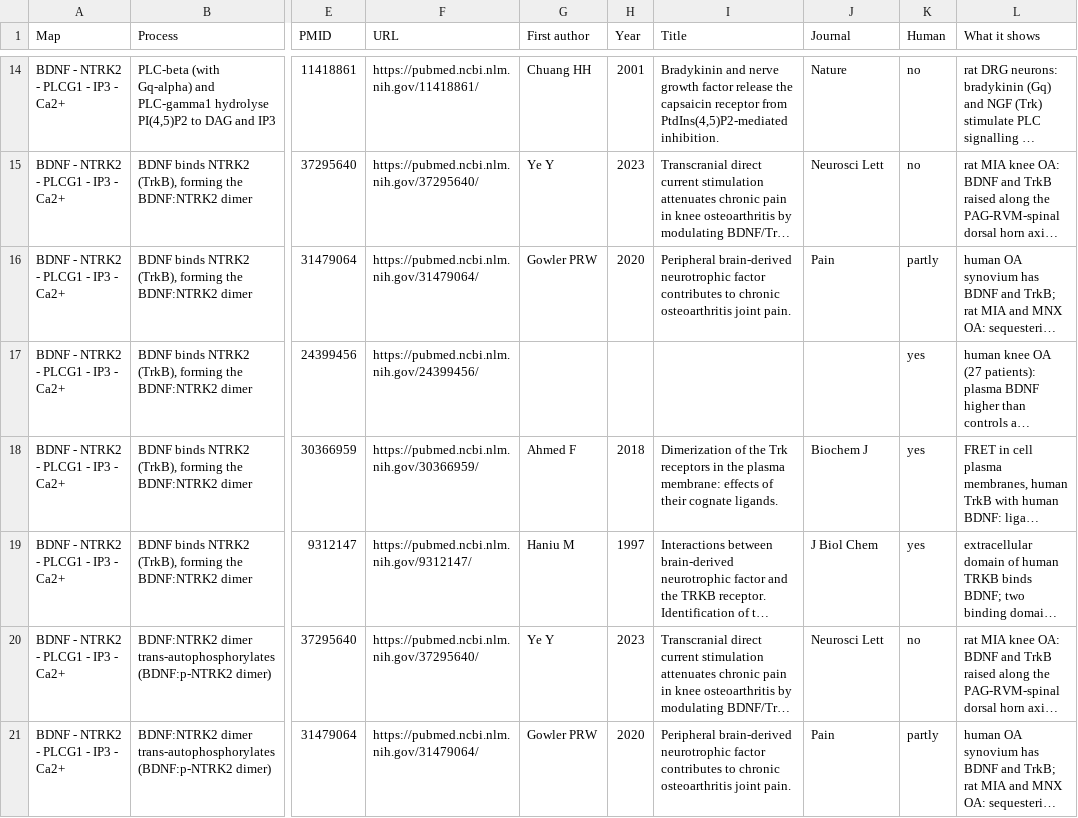
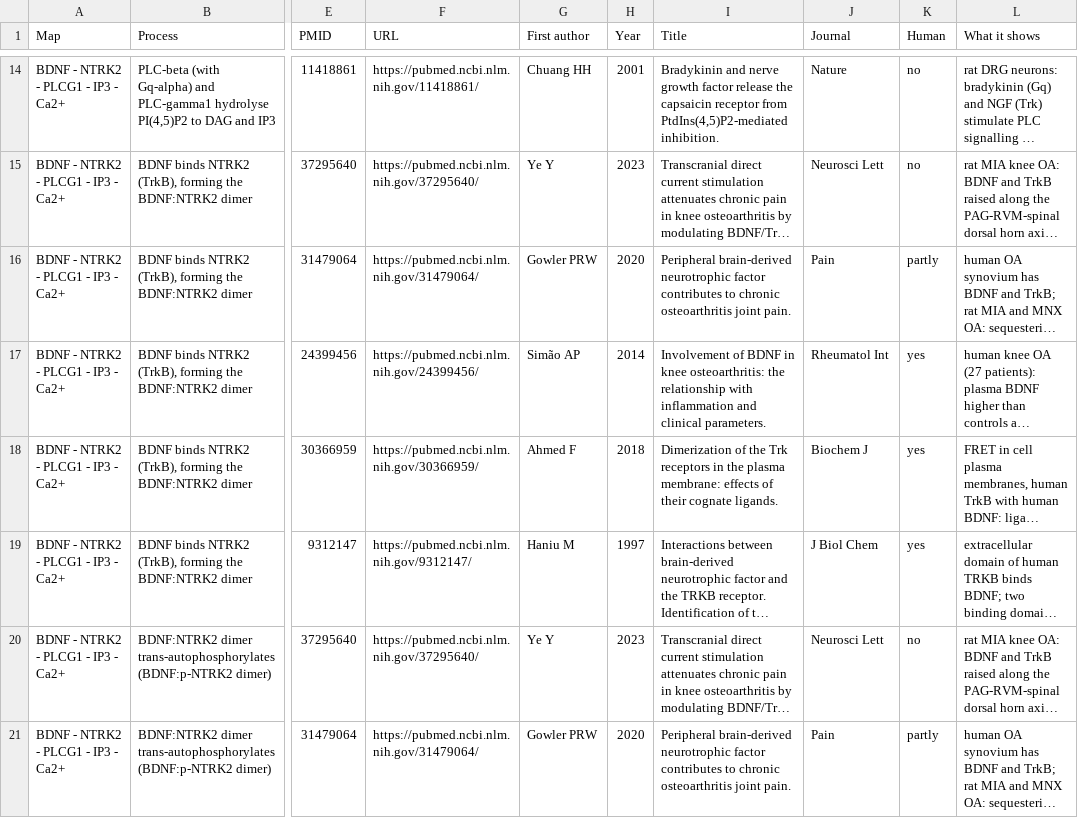
Before and after one commit to oa-atlas/oa-atlas.github.io, a CSV file: files/bdnf-ntrk2-plcg1-references.csv, drawn as a sheet; only a part is shown, gaps mark what is left out; long unchanged cells end in …; the diff names each change by its address in the sheet, - before the commit and + after, or states it on an @@ line.

```diff
--- a/files/bdnf-ntrk2-plcg1-references.csv
+++ b/files/bdnf-ntrk2-plcg1-references.csv
-G17 (First author): (empty)
+G17 (First author): Simão AP
-H17 (Year): (empty)
+H17 (Year): 2014
-I17 (Title): (empty)
+I17 (Title): Involvement of BDNF in knee osteoarthritis: the relationship with inflammation and clinical parameters.
-J17 (Journal): (empty)
+J17 (Journal): Rheumatol Int
```
Also changed, not shown: files/camp-pka-nociceptor-references.csv, files/cgrp-calcrl-gs-references.csv, 54 other files.
